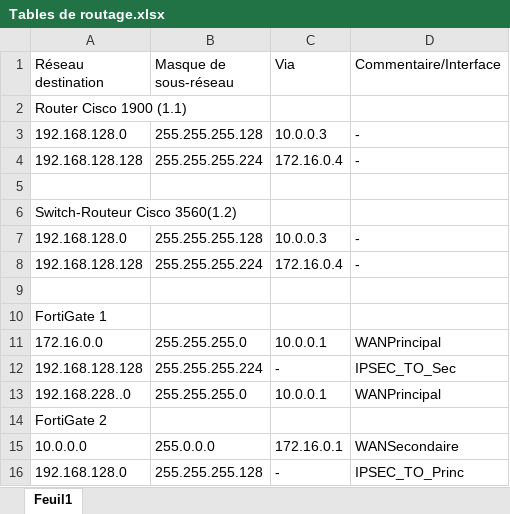
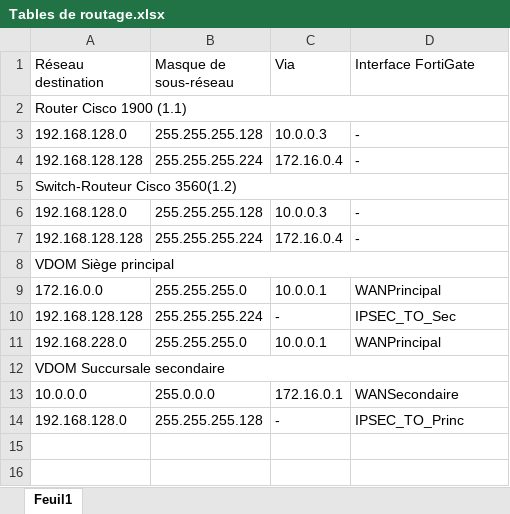
Before and after one commit to damienmayor/TPI, an Excel workbook: Courant/Tables de routage.xlsx, sheet Feuil1, drawn as a sheet; values as stored, in another font and other column widths than the file's, no cell formats; removed rows and columns are numbered as before the commit, all else as after; the diff names each change by its address in the sheet, - before the commit and + after, or states it on an @@ line.

```diff
--- a/Courant/Tables de routage.xlsx (sheet Feuil1)
+++ b/Courant/Tables de routage.xlsx (sheet Feuil1)
-D1: Commentaire/Interface
+D1: Interface FortiGate
+A2:D2 merged
-row 5: (empty)
+A5:D5 merged
-row 9: (empty)
-A8 (Réseau destination): FortiGate 1
+A8 (Réseau destination): VDOM Siège principal
+A8:D8 merged
-A11 (Réseau destination): 192.168.228..0
+A11 (Réseau destination): 192.168.228.0
-A12 (Réseau destination): FortiGate 2
+A12 (Réseau destination): VDOM Succursale secondaire
+A12:D12 merged
```
Also changed, not shown: cell formats, Courant/Sources & glossaire.xlsx, 4 other files.
